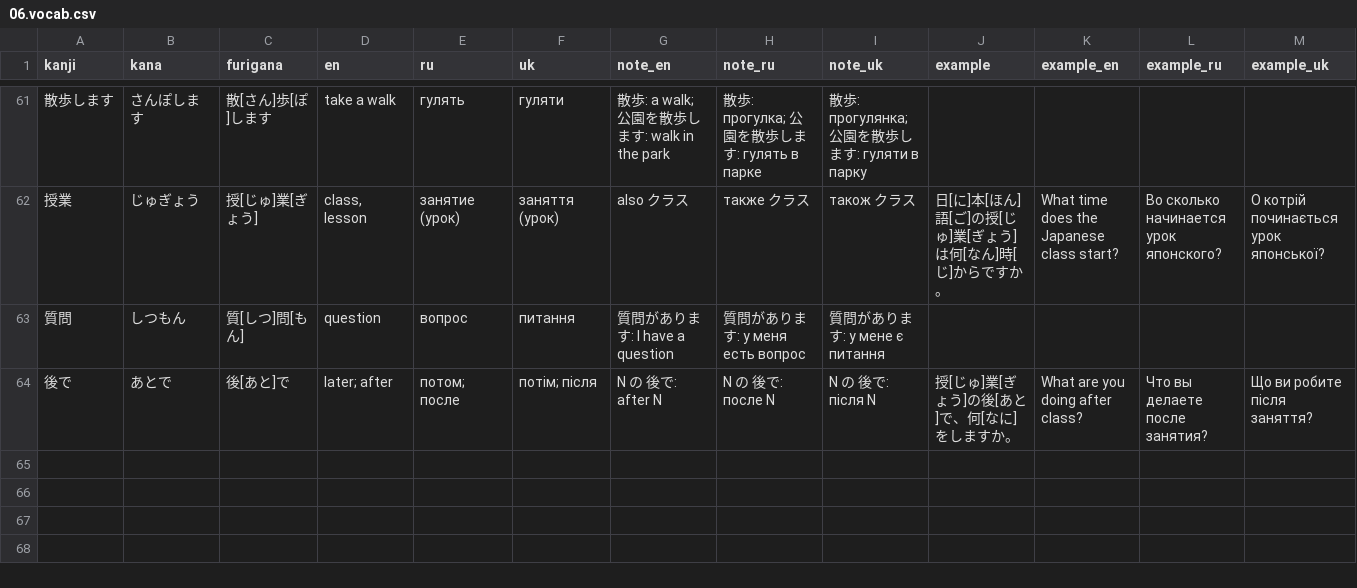
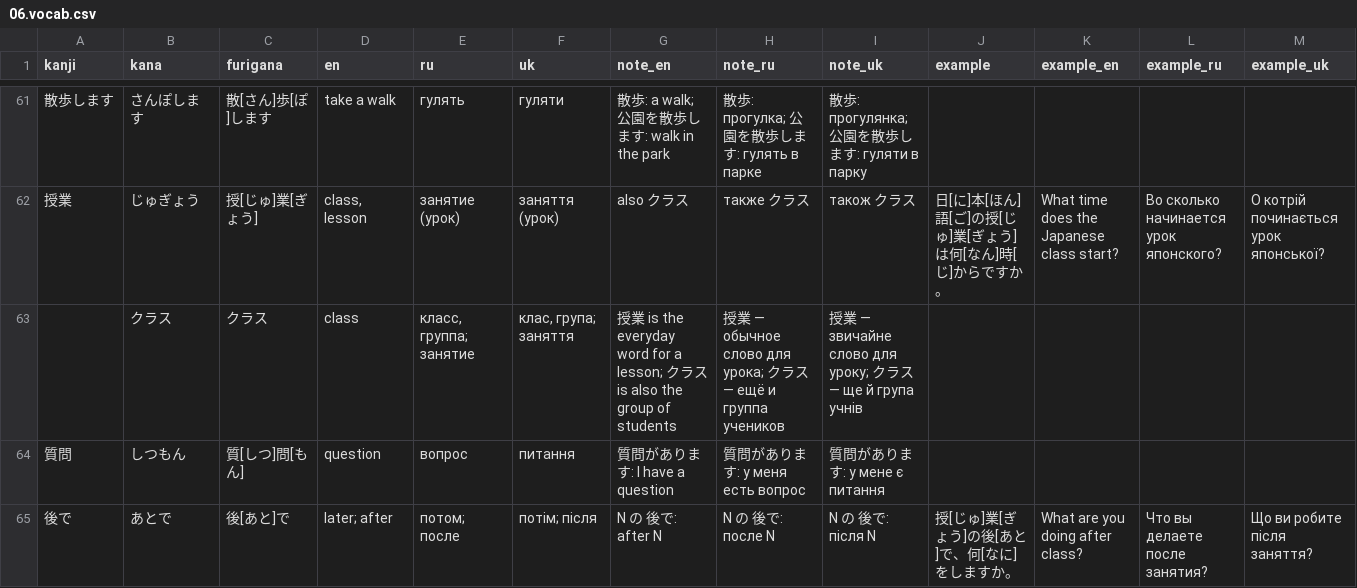
Before and after one commit to little-arhat/ho, a CSV file: content/lessons/06.vocab.csv, drawn as a sheet; only a part is shown, gaps mark what is left out; the diff names each change by its address in the sheet, - before the commit and + after, or states it on an @@ line.

```diff
--- a/content/lessons/06.vocab.csv
+++ b/content/lessons/06.vocab.csv
+row 63:  | クラス | クラス | class | класс, группа; занятие | клас, група; заняття | 授業 is the everyday word for a lesson; クラス is also the group of students | 授業 — обычное слово для урока; クラス — ещё и группа учеников | 授業 — звичайне слово для уроку; クラス — ще й група учнів
```
Also changed, not shown: content/lessons/01.vocab.csv, content/lessons/07.vocab.csv, 6 other files.
